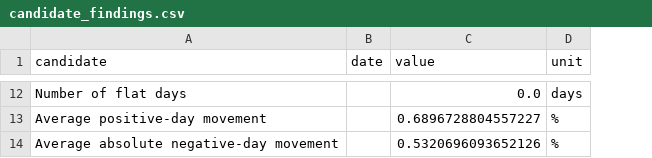
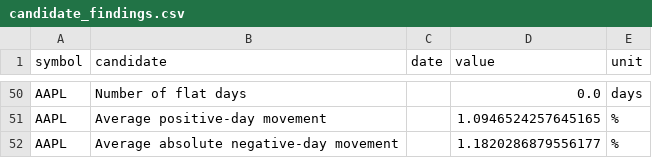
Before and after one commit to Neueda-Learning/chennai-capstone-SE3-team3, a CSV file: analytics/claims/charts/candidate_findings.csv, drawn as a sheet; only a part is shown, gaps mark what is left out; addresses are those after the commit; the diff covers the shown part only; the diff names each change by its address in the sheet, - before the commit and + after, or states it on an @@ line.

```diff
--- a/analytics/claims/charts/candidate_findings.csv
+++ b/analytics/claims/charts/candidate_findings.csv
+column A (symbol), rows 50-52: all AAPL
-D51 (value): 0.6896728804557227
+D51 (value): 1.0946524257645165
-D52 (value): 0.5320696093652126
+D52 (value): 1.1820286879556177
```
Also changed, not shown: 38 added rows and 17 edited cells elsewhere in this file, 35 other files.
